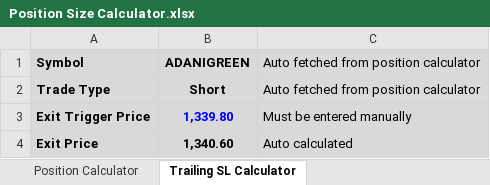
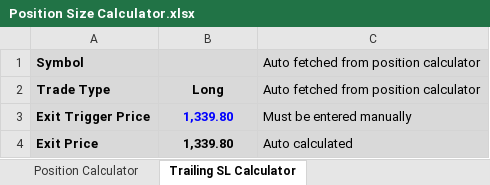
Before and after one commit to ishaqv/Tortoise-Trading-Lab, an Excel workbook: Position Size Calculator.xlsx, sheet Trailing SL Calculator, drawn as a sheet; values as stored, in another font and other column widths than the file's, no borders; charts and pictures not drawn; the diff names each change by its address in the sheet, - before the commit and + after, or states it on an @@ line.

```diff
--- a/Position Size Calculator.xlsx (sheet Trailing SL Calculator)
+++ b/Position Size Calculator.xlsx (sheet Trailing SL Calculator)
-B1: ADANIGREEN
+B1: (empty)
-B2: Short
+B2: Long
-B4: 1,340.60
+B4: 1,339.80
```
Also changed, not shown: sheet Position Calculator, hidden cells.
